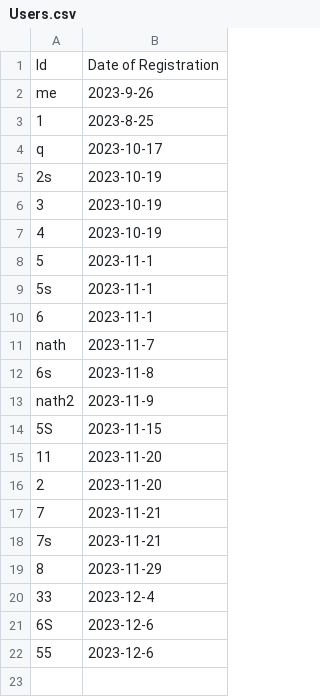
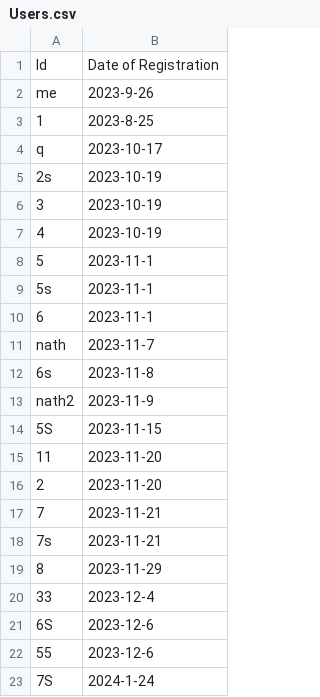
Before and after one commit to NathaliaCespedesG/resilient_test, a CSV file: Withings_ScanWatch/db/Users.csv, drawn as a sheet; the diff names each change by its address in the sheet, - before the commit and + after, or states it on an @@ line.

```diff
--- a/Withings_ScanWatch/db/Users.csv
+++ b/Withings_ScanWatch/db/Users.csv
+row 23: 7S | 2024-1-24
```
Also changed, not shown: 4 other files.
